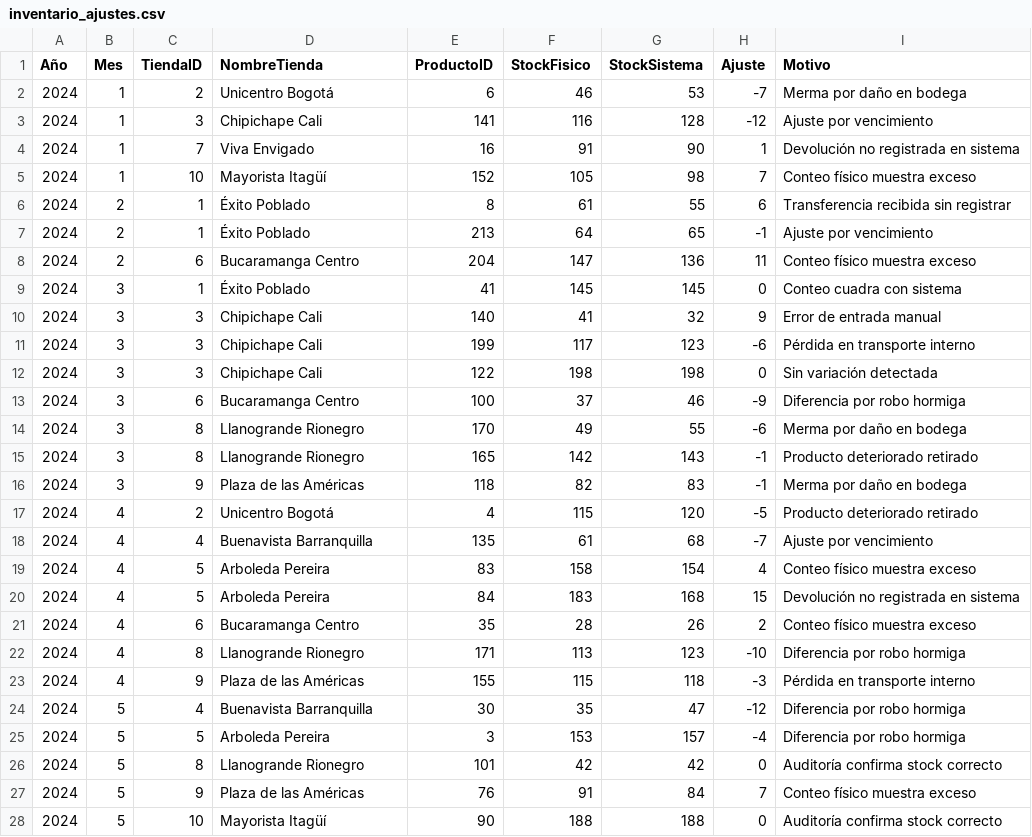
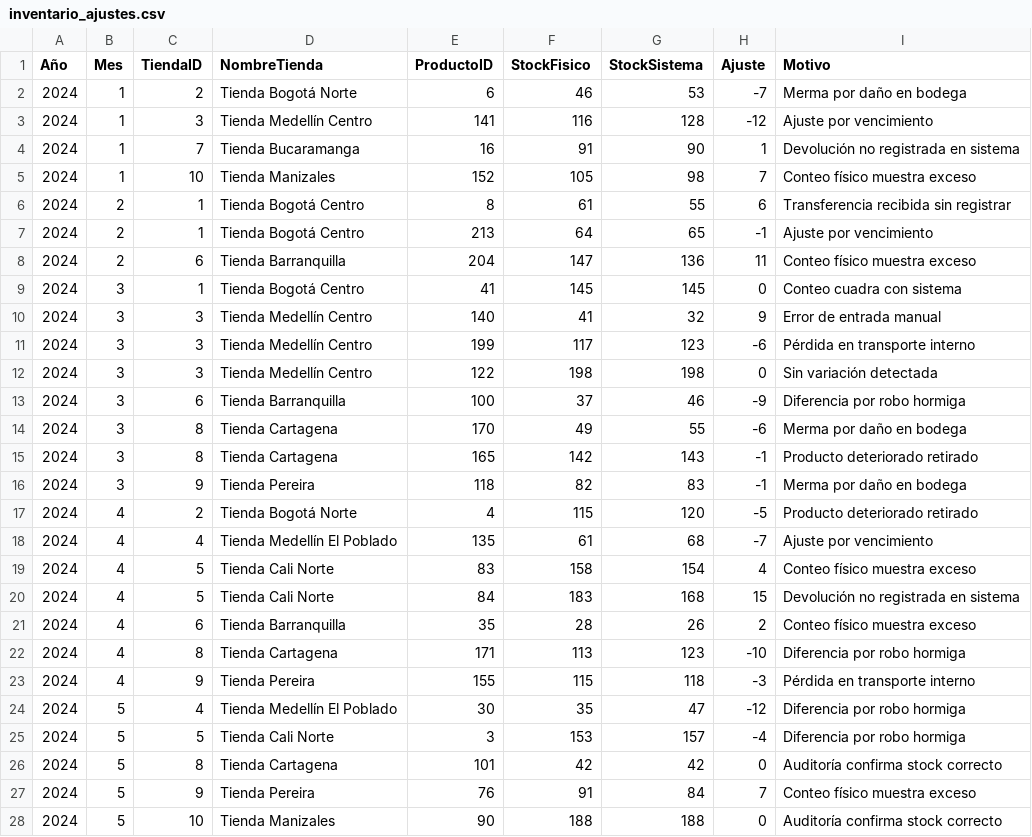
Before and after one commit to jjgomezr1/BDA-ProyectoFinal, a CSV file: csv/inventario_ajustes.csv, drawn as a sheet; only a part is shown; the diff covers the shown part only.

```diff
--- a/csv/inventario_ajustes.csv
+++ b/csv/inventario_ajustes.csv
@@ -1,28 +1,28 @@
 Año,Mes,TiendaID,NombreTienda,ProductoID,StockFisico,StockSistema,Ajuste,Motivo
-2024,1,2,Unicentro Bogotá,6,46,53,-7,Merma por daño en bodega
-2024,1,3,Chipichape Cali,141,116,128,-12,Ajuste por vencimiento
-2024,1,7,Viva Envigado,16,91,90,1,Devolución no registrada en sistema
-2024,1,10,Mayorista Itagüí,152,105,98,7,Conteo físico muestra exceso
-2024,2,1,Éxito Poblado,8,61,55,6,Transferencia recibida sin registrar
-2024,2,1,Éxito Poblado,213,64,65,-1,Ajuste por vencimiento
-2024,2,6,Bucaramanga Centro,204,147,136,11,Conteo físico muestra exceso
-2024,3,1,Éxito Poblado,41,145,145,0,Conteo cuadra con sistema
-2024,3,3,Chipichape Cali,140,41,32,9,Error de entrada manual
-2024,3,3,Chipichape Cali,199,117,123,-6,Pérdida en transporte interno
-2024,3,3,Chipichape Cali,122,198,198,0,Sin variación detectada
-2024,3,6,Bucaramanga Centro,100,37,46,-9,Diferencia por robo hormiga
-2024,3,8,Llanogrande Rionegro,170,49,55,-6,Merma por daño en bodega
-2024,3,8,Llanogrande Rionegro,165,142,143,-1,Producto deteriorado retirado
-2024,3,9,Plaza de las Américas,118,82,83,-1,Merma por daño en bodega
-2024,4,2,Unicentro Bogotá,4,115,120,-5,Producto deteriorado retirado
-2024,4,4,Buenavista Barranquilla,135,61,68,-7,Ajuste por vencimiento
-2024,4,5,Arboleda Pereira,83,158,154,4,Conteo físico muestra exceso
-2024,4,5,Arboleda Pereira,84,183,168,15,Devolución no registrada en sistema
-2024,4,6,Bucaramanga Centro,35,28,26,2,Conteo físico muestra exceso
-2024,4,8,Llanogrande Rionegro,171,113,123,-10,Diferencia por robo hormiga
-2024,4,9,Plaza de las Américas,155,115,118,-3,Pérdida en transporte interno
-2024,5,4,Buenavista Barranquilla,30,35,47,-12,Diferencia por robo hormiga
-2024,5,5,Arboleda Pereira,3,153,157,-4,Diferencia por robo hormiga
-2024,5,8,Llanogrande Rionegro,101,42,42,0,Auditoría confirma stock correcto
-2024,5,9,Plaza de las Américas,76,91,84,7,Conteo físico muestra exceso
-2024,5,10,Mayorista Itagüí,90,188,188,0,Auditoría confirma stock correcto
+2024,1,2,Tienda Bogotá Norte,6,46,53,-7,Merma por daño en bodega
+2024,1,3,Tienda Medellín Centro,141,116,128,-12,Ajuste por vencimiento
+2024,1,7,Tienda Bucaramanga,16,91,90,1,Devolución no registrada en sistema
+2024,1,10,Tienda Manizales,152,105,98,7,Conteo físico muestra exceso
+2024,2,1,Tienda Bogotá Centro,8,61,55,6,Transferencia recibida sin registrar
+2024,2,1,Tienda Bogotá Centro,213,64,65,-1,Ajuste por vencimiento
+2024,2,6,Tienda Barranquilla,204,147,136,11,Conteo físico muestra exceso
+2024,3,1,Tienda Bogotá Centro,41,145,145,0,Conteo cuadra con sistema
+2024,3,3,Tienda Medellín Centro,140,41,32,9,Error de entrada manual
+2024,3,3,Tienda Medellín Centro,199,117,123,-6,Pérdida en transporte interno
+2024,3,3,Tienda Medellín Centro,122,198,198,0,Sin variación detectada
+2024,3,6,Tienda Barranquilla,100,37,46,-9,Diferencia por robo hormiga
+2024,3,8,Tienda Cartagena,170,49,55,-6,Merma por daño en bodega
+2024,3,8,Tienda Cartagena,165,142,143,-1,Producto deteriorado retirado
+2024,3,9,Tienda Pereira,118,82,83,-1,Merma por daño en bodega
+2024,4,2,Tienda Bogotá Norte,4,115,120,-5,Producto deteriorado retirado
+2024,4,4,Tienda Medellín El Poblado,135,61,68,-7,Ajuste por vencimiento
+2024,4,5,Tienda Cali Norte,83,158,154,4,Conteo físico muestra exceso
+2024,4,5,Tienda Cali Norte,84,183,168,15,Devolución no registrada en sistema
+2024,4,6,Tienda Barranquilla,35,28,26,2,Conteo físico muestra exceso
+2024,4,8,Tienda Cartagena,171,113,123,-10,Diferencia por robo hormiga
+2024,4,9,Tienda Pereira,155,115,118,-3,Pérdida en transporte interno
+2024,5,4,Tienda Medellín El Poblado,30,35,47,-12,Diferencia por robo hormiga
+2024,5,5,Tienda Cali Norte,3,153,157,-4,Diferencia por robo hormiga
+2024,5,8,Tienda Cartagena,101,42,42,0,Auditoría confirma stock correcto
+2024,5,9,Tienda Pereira,76,91,84,7,Conteo físico muestra exceso
+2024,5,10,Tienda Manizales,90,188,188,0,Auditoría confirma stock correcto
```
Also changed, not shown: 93 edited cells elsewhere in this file, csv/metas_mensuales.csv.
